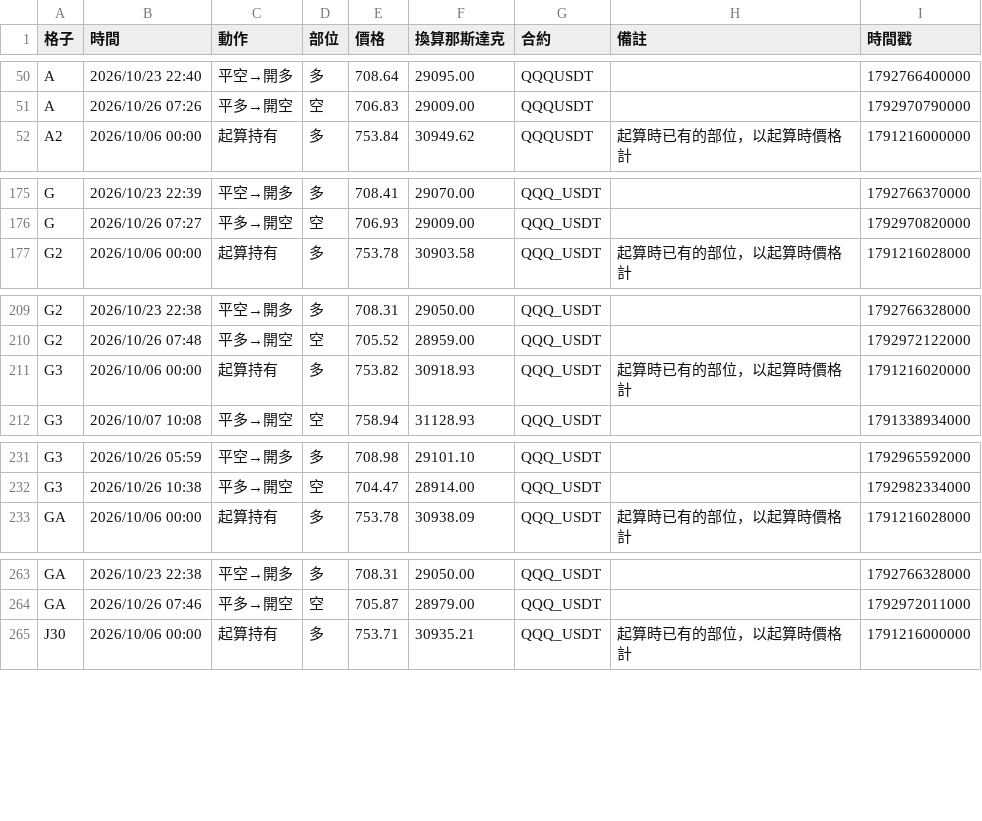
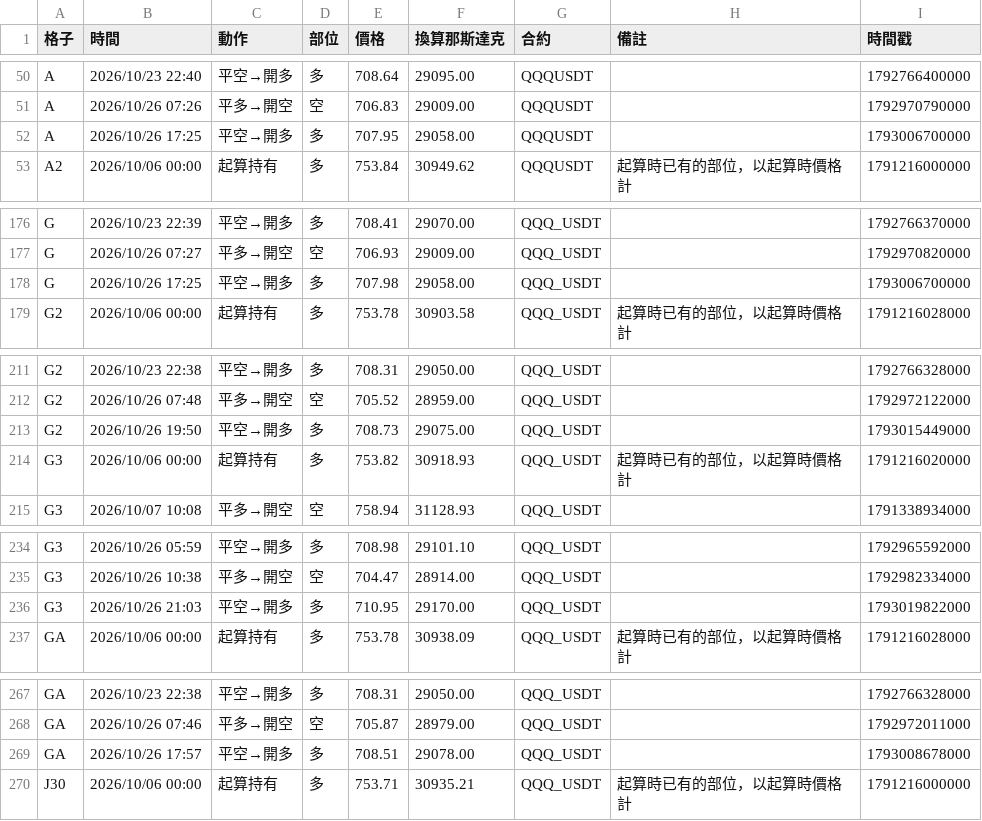
Before and after one commit to EASON-237588/index-trend-dashboard, a CSV file: 實際紀錄/進出紀錄.csv, drawn as a sheet; only a part is shown, gaps mark what is left out; the diff covers the shown part only.

```diff
--- a/實際紀錄/進出紀錄.csv
+++ b/實際紀錄/進出紀錄.csv
@@ -51,2 +51,3 @@ A,2026/10/23 22:40,平空→開多,多,708.64,29095.00,QQQUSDT,,1792766400000
 A,2026/10/26 07:26,平多→開空,空,706.83,29009.00,QQQUSDT,,1792970790000
+A,2026/10/26 17:25,平空→開多,多,707.95,29058.00,QQQUSDT,,1793006700000
 A2,2026/10/06 00:00,起算持有,多,753.84,30949.62,QQQUSDT,起算時已有的部位，以起算時價格計,1791216000000
@@ -176,2 +177,3 @@ G,2026/10/23 22:39,平空→開多,多,708.41,29070.00,QQQ_USDT,,1792766370000
 G,2026/10/26 07:27,平多→開空,空,706.93,29009.00,QQQ_USDT,,1792970820000
+G,2026/10/26 17:25,平空→開多,多,707.98,29058.00,QQQ_USDT,,1793006700000
 G2,2026/10/06 00:00,起算持有,多,753.78,30903.58,QQQ_USDT,起算時已有的部位，以起算時價格計,1791216028000
@@ -210,2 +212,3 @@ G2,2026/10/23 22:38,平空→開多,多,708.31,29050.00,QQQ_USDT,,1792766328000
 G2,2026/10/26 07:48,平多→開空,空,705.52,28959.00,QQQ_USDT,,1792972122000
+G2,2026/10/26 19:50,平空→開多,多,708.73,29075.00,QQQ_USDT,,1793015449000
 G3,2026/10/06 00:00,起算持有,多,753.82,30918.93,QQQ_USDT,起算時已有的部位，以起算時價格計,1791216020000
@@ -232,2 +235,3 @@ G3,2026/10/26 05:59,平空→開多,多,708.98,29101.10,QQQ_USDT,,1792965592000
 G3,2026/10/26 10:38,平多→開空,空,704.47,28914.00,QQQ_USDT,,1792982334000
+G3,2026/10/26 21:03,平空→開多,多,710.95,29170.00,QQQ_USDT,,1793019822000
 GA,2026/10/06 00:00,起算持有,多,753.78,30938.09,QQQ_USDT,起算時已有的部位，以起算時價格計,1791216028000
@@ -264,2 +268,3 @@ GA,2026/10/23 22:38,平空→開多,多,708.31,29050.00,QQQ_USDT,,1792766328000
 GA,2026/10/26 07:46,平多→開空,空,705.87,28979.00,QQQ_USDT,,1792972011000
+GA,2026/10/26 17:57,平空→開多,多,708.51,29078.00,QQQ_USDT,,1793008678000
 J30,2026/10/06 00:00,起算持有,多,753.71,30935.21,QQQ_USDT,起算時已有的部位，以起算時價格計,1791216000000
```
Also changed, not shown: 6 added rows elsewhere in this file, 2 other files.
